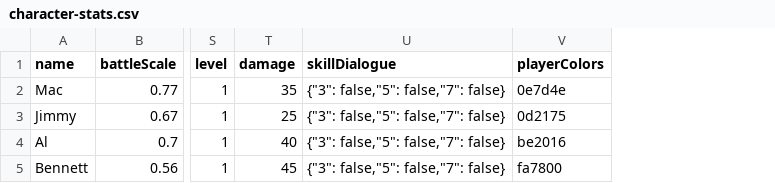
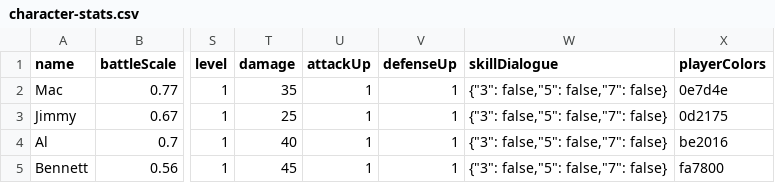
Before and after one commit to alexchandler100/BerryTreeGame, a CSV file: data/csv-files/character-stats.csv, drawn as a sheet; only a part is shown, gaps mark what is left out; the diff names each change by its address in the sheet, - before the commit and + after, or states it on an @@ line.

Commit message:
added two new items which use new effects attack_up defense_up

```diff
--- a/data/csv-files/character-stats.csv
+++ b/data/csv-files/character-stats.csv
+column U (attackUp), rows 2-5: all 1
+column V (defenseUp), rows 2-5: all 1
```
Also changed, not shown: 7 other files.
